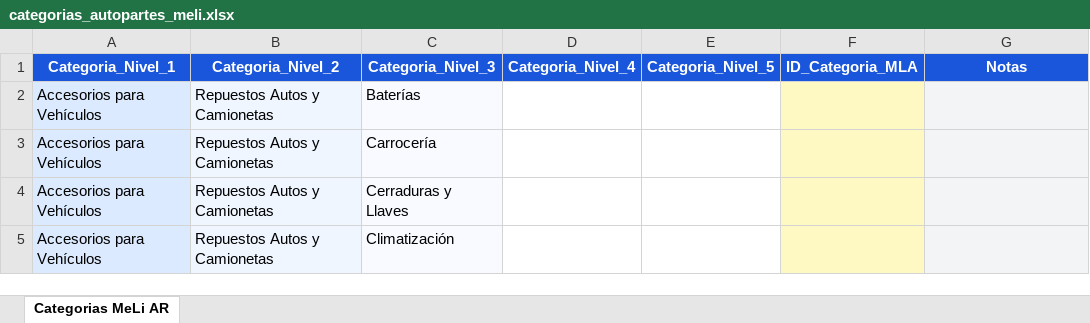
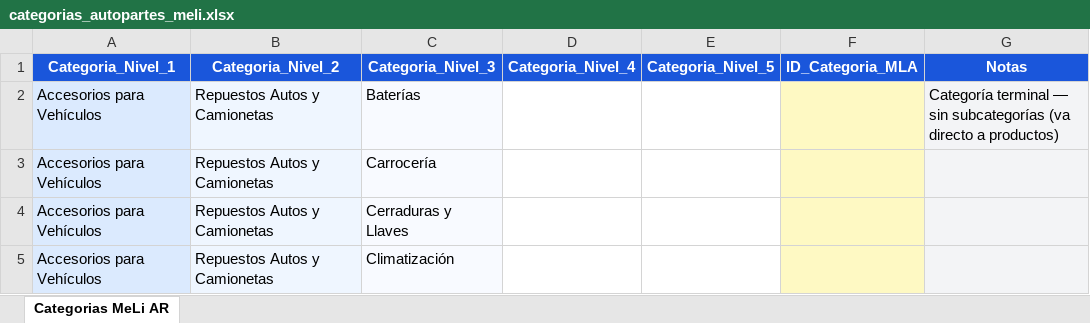
Before and after one commit to volhotic-creator/mercadolibre_categorias_template, an Excel workbook: categorias_autopartes_meli.xlsx, sheet Categorias MeLi AR, drawn as a sheet; only a part is shown; values as stored, in another font and other column widths than the file's, no borders; the diff names each change by its address in the sheet, - before the commit and + after, or states it on an @@ line.

```diff
--- a/categorias_autopartes_meli.xlsx (sheet Categorias MeLi AR)
+++ b/categorias_autopartes_meli.xlsx (sheet Categorias MeLi AR)
-G2 (Notas): (empty)
+G2 (Notas): Categoría terminal — sin subcategorías (va directo a productos)
```
Also changed, not shown: 1 other file.
